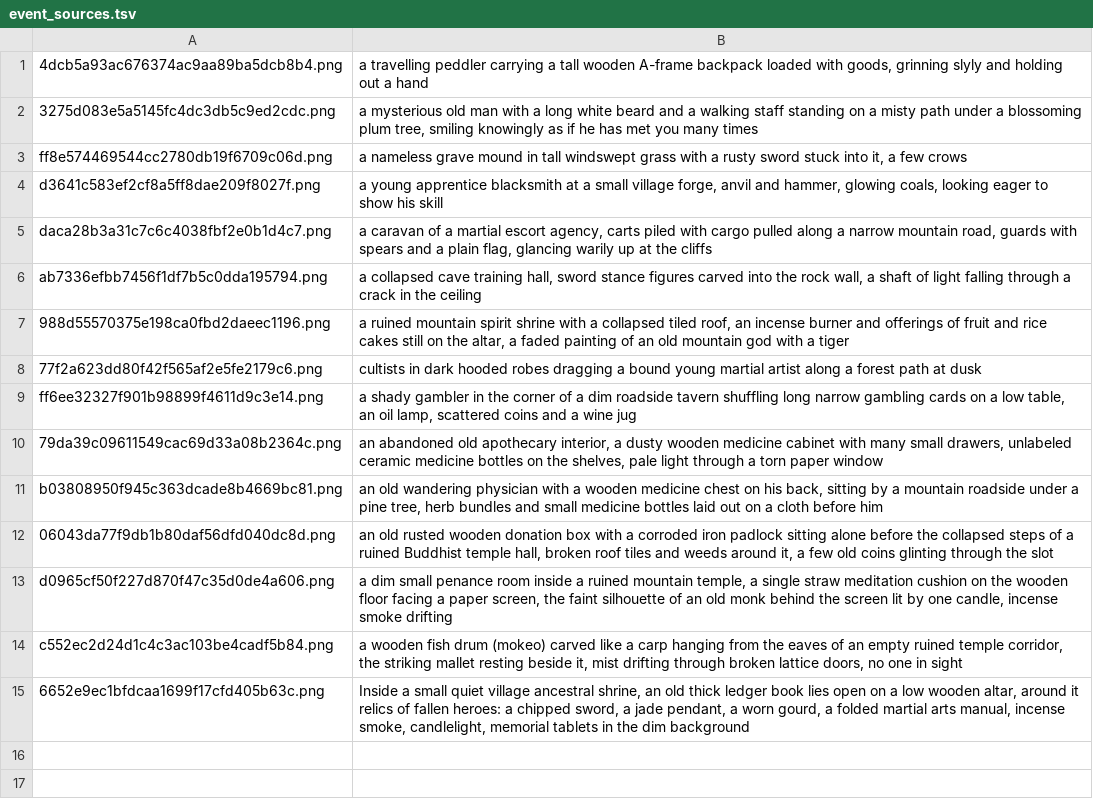
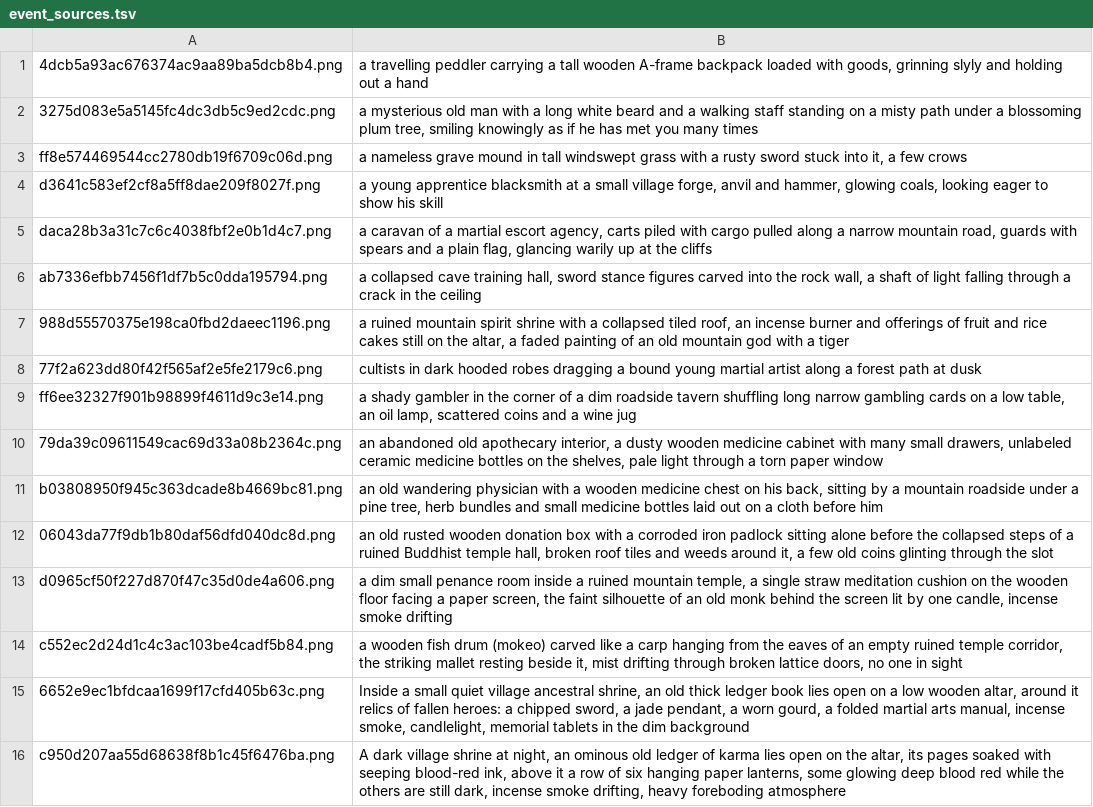
Before and after one commit to pmj713/AThousandDawns, a TSV file: Assets/_Game/Art/UI/Tools~/event_sources.tsv, drawn as a sheet; the diff names each change by its address in the sheet, - before the commit and + after, or states it on an @@ line.

```diff
--- a/Assets/_Game/Art/UI/Tools~/event_sources.tsv
+++ b/Assets/_Game/Art/UI/Tools~/event_sources.tsv
+row 16: c950d207aa55d68638f8b1c45f6476ba.png | A dark village shrine at night, an ominous old ledger of karma lies open on the altar, its pages soaked with seeping blood-red ink, above it a row of six hanging paper lanterns, some glowing deep blood red while the others are still dark, incense smoke drifting, heavy foreboding atmosphere
```
Also changed, not shown: Assets/_Game/Art/UI/Tools~/event_prompts.tsv, 5 other files.
